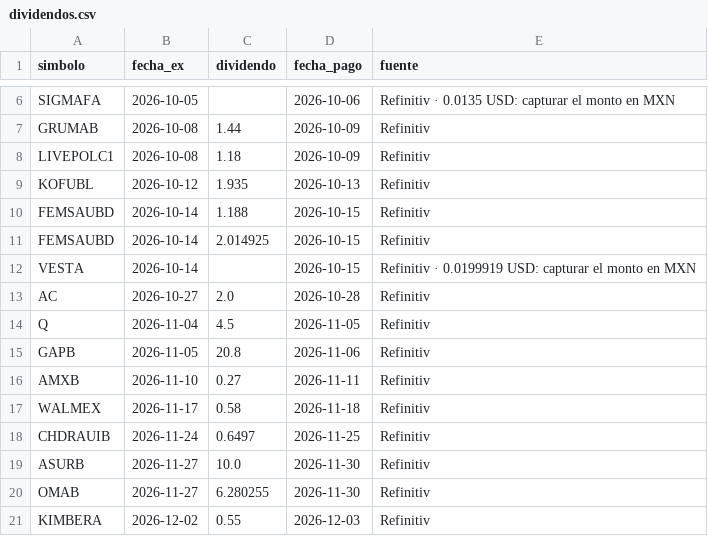
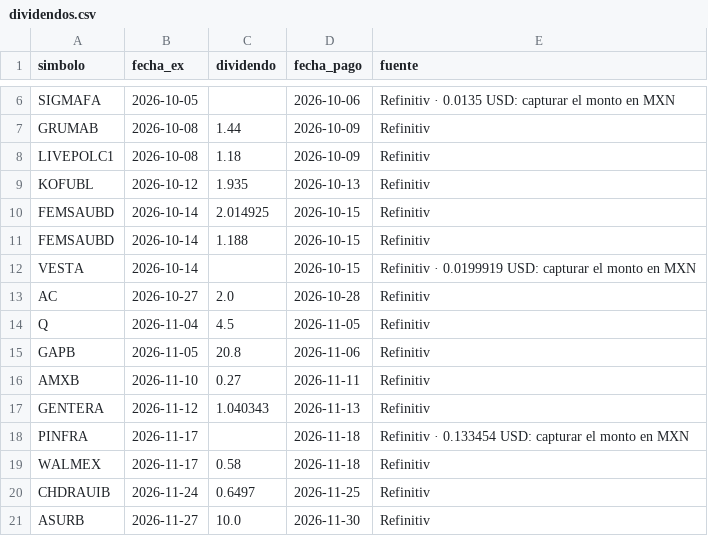
Before and after one commit to northstar-strategies/bbva-clinicas, a CSV file: dividendos.csv, drawn as a sheet; only a part is shown, gaps mark what is left out; the shorter side is filled out with more unchanged rows.

```diff
--- a/dividendos.csv
+++ b/dividendos.csv
@@ -9,4 +9,4 @@ LIVEPOLC1,2026-10-08,1.18,2026-10-09,Refinitiv
 KOFUBL,2026-10-12,1.935,2026-10-13,Refinitiv
+FEMSAUBD,2026-10-14,2.014925,2026-10-15,Refinitiv
 FEMSAUBD,2026-10-14,1.188,2026-10-15,Refinitiv
-FEMSAUBD,2026-10-14,2.014925,2026-10-15,Refinitiv
 VESTA,2026-10-14,,2026-10-15,Refinitiv · 0.0199919 USD: capturar el monto en MXN
@@ -16,2 +16,4 @@ GAPB,2026-11-05,20.8,2026-11-06,Refinitiv
 AMXB,2026-11-10,0.27,2026-11-11,Refinitiv
+GENTERA,2026-11-12,1.040343,2026-11-13,Refinitiv
+PINFRA,2026-11-17,,2026-11-18,Refinitiv · 0.133454 USD: capturar el monto en MXN
 WALMEX,2026-11-17,0.58,2026-11-18,Refinitiv
```
Also changed, not shown: fedwatch.csv, historico.csv, 5 other files.
